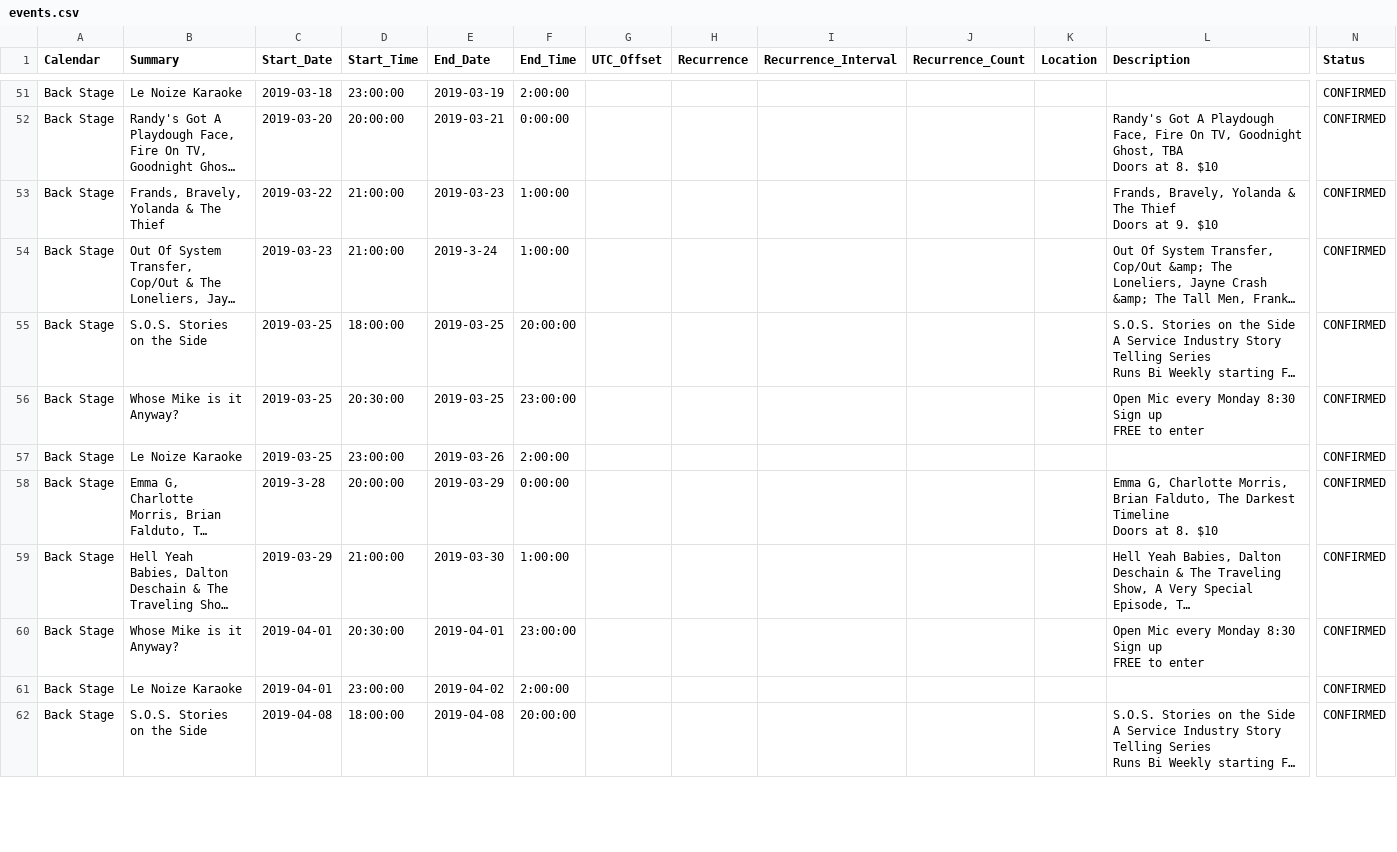
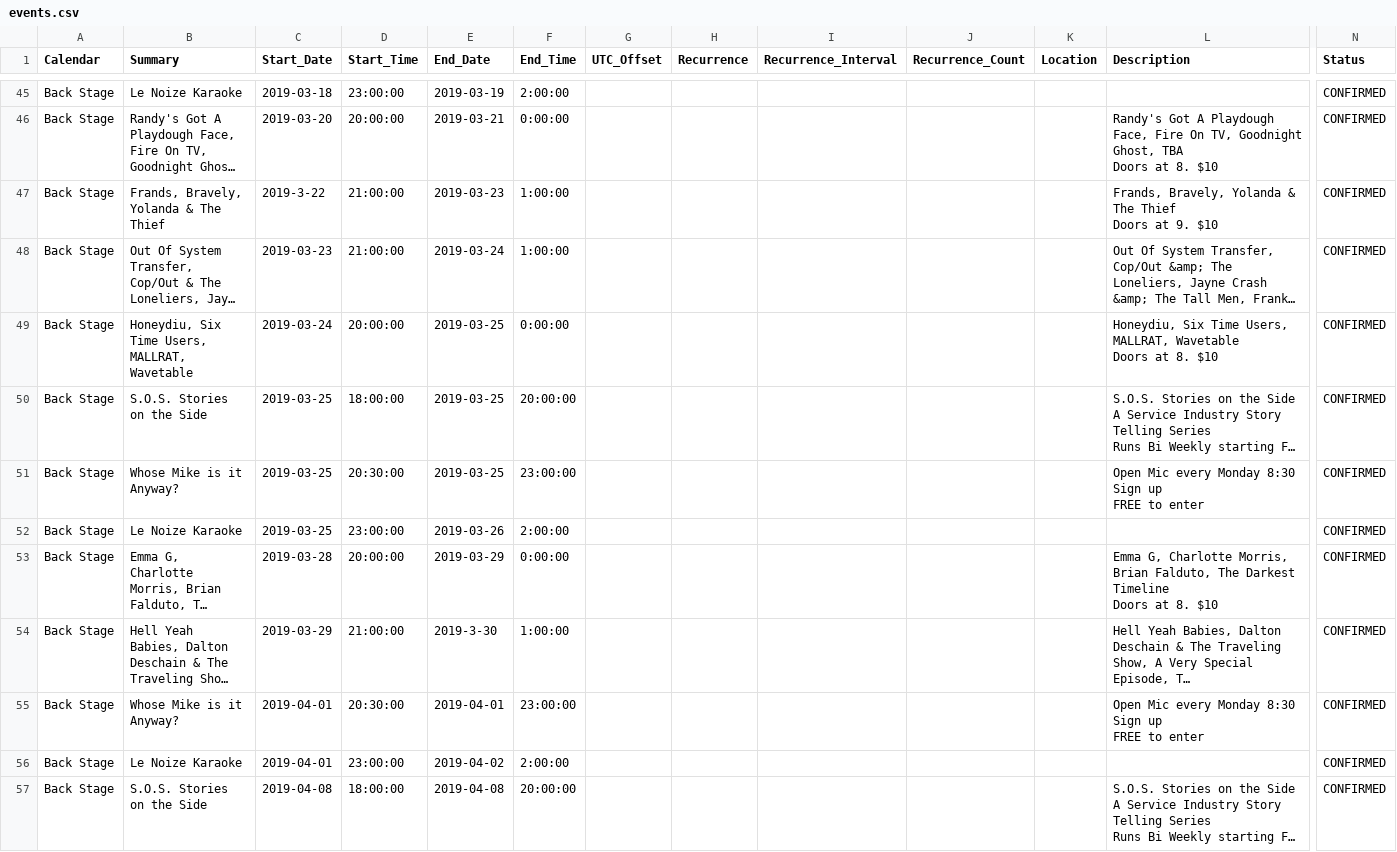
Before and after one commit to LaserRayGunBOSS/thefootlightbar.github.io, a CSV file: _data/events.csv, drawn as a sheet; only a part is shown, gaps mark what is left out; long unchanged cells end in …; addresses are those after the commit; rows hold the shown columns only; ↵ is a line break in a cell; the diff covers the shown part only; the diff names each change by its address in the sheet, - before the commit and + after, or states it on an @@ line.

```diff
--- a/_data/events.csv
+++ b/_data/events.csv
-C47 (Start_Date): 2019-03-22
+C47 (Start_Date): 2019-3-22
-E48 (End_Date): 2019-3-24
+E48 (End_Date): 2019-03-24
+row 49: Back Stage | Honeydiu, Six Time Users, MALLRAT, Wavetable | 2019-03-24 | 20:00:00 | 2019-03-25 | 0:00:00 |  |  |  |  |  | Honeydiu, Six Time Users, MALLRAT, Wavetable ↵ Doors at 8. $10 | CONFIRMED
-C53 (Start_Date): 2019-3-28
+C53 (Start_Date): 2019-03-28
-E54 (End_Date): 2019-03-30
+E54 (End_Date): 2019-3-30
```
Also changed, not shown: 4 added rows, 8 removed rows and 4 edited cells elsewhere in this file.
